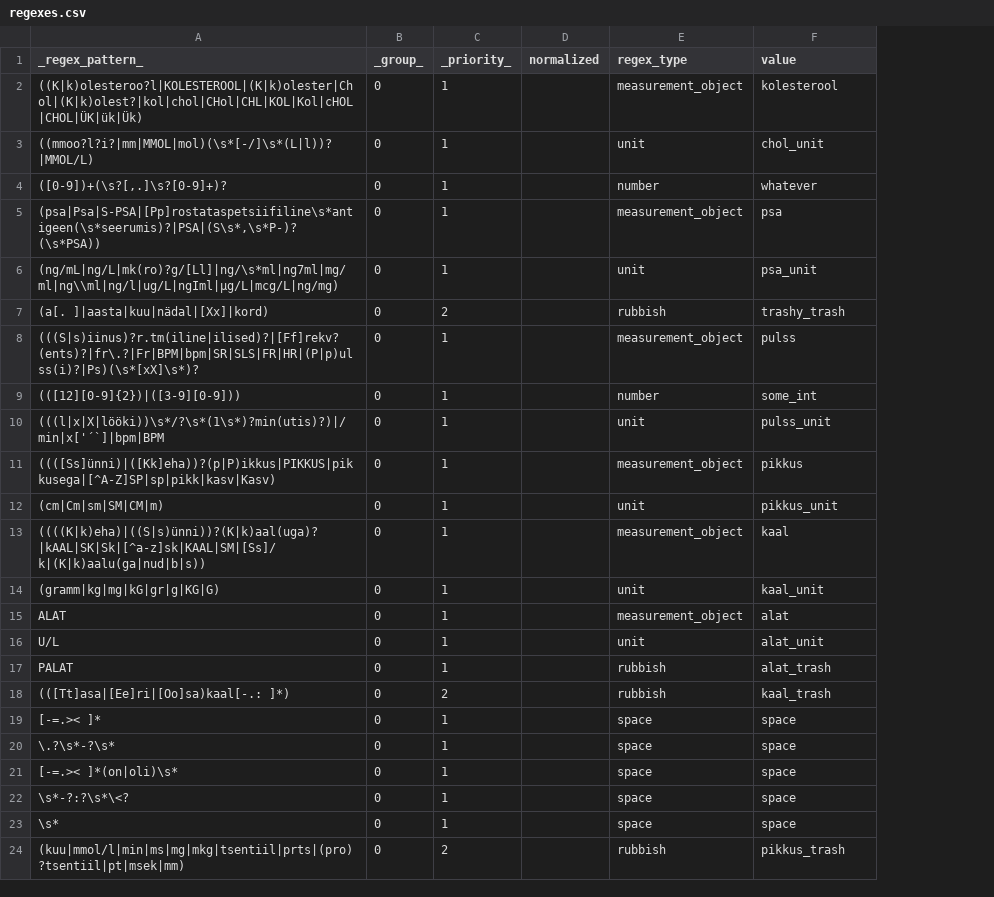
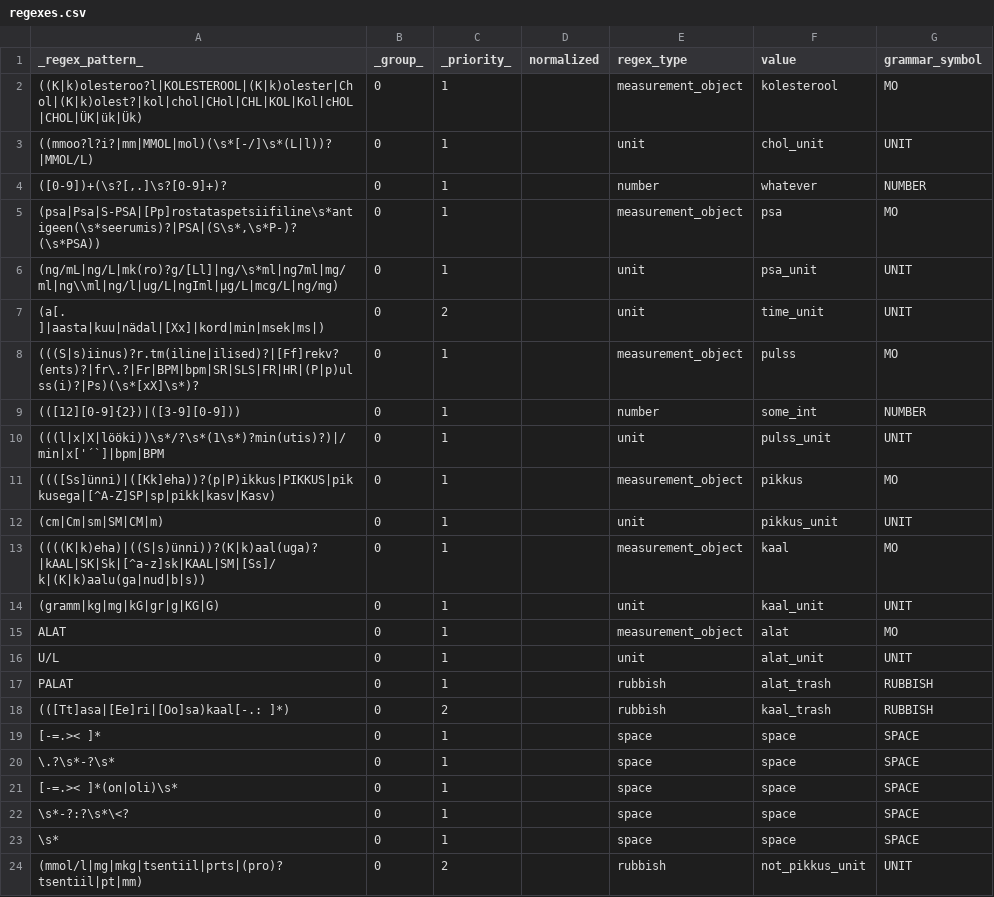
Before and after one commit to estnltk/estnltk, a CSV file: scribbles/regexes.csv, drawn as a sheet; the diff names each change by its address in the sheet, - before the commit and + after, or states it on an @@ line.

Commit message:
changed grammar and removed symbol converting

```diff
--- a/scribbles/regexes.csv
+++ b/scribbles/regexes.csv
+column G (grammar_symbol), rows 2-24: MO | UNIT | NUMBER | MO | UNIT | UNIT | MO | NUMBER | UNIT | MO | UNIT | MO | UNIT | MO | UNIT | RUBBISH | RUBBISH | SPACE | SPACE | SPACE | SPACE | SPACE | UNIT
-A7 (_regex_pattern_): (a[. ]|aasta|kuu|nädal|[Xx]|kord)
+A7 (_regex_pattern_): (a[. ]|aasta|kuu|nädal|[Xx]|kord|min|msek|ms|)
-E7 (regex_type): rubbish
+E7 (regex_type): unit
-F7 (value): trashy_trash
+F7 (value): time_unit
-A24 (_regex_pattern_): (kuu|mmol/l|min|ms|mg|mkg|tsentiil|prts|(pro)?tsentiil|pt|msek|mm)
+A24 (_regex_pattern_): (mmol/l|mg|mkg|tsentiil|prts|(pro)?tsentiil|pt|mm)
-F24 (value): pikkus_trash
+F24 (value): not_pikkus_unit
```
Also changed, not shown: 1 other file.
